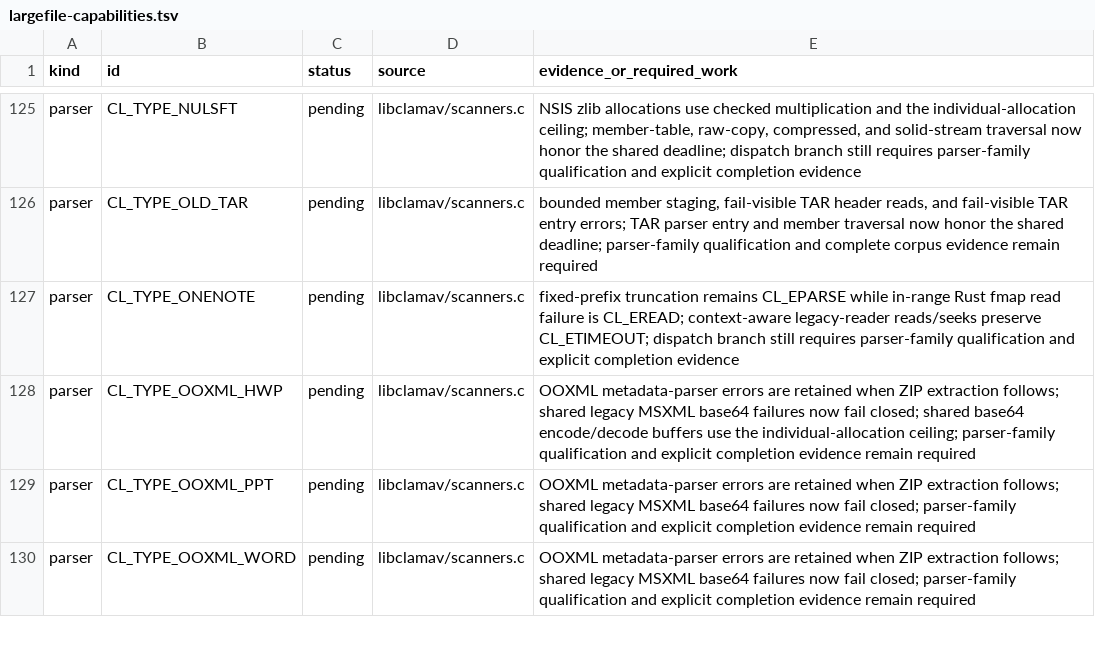
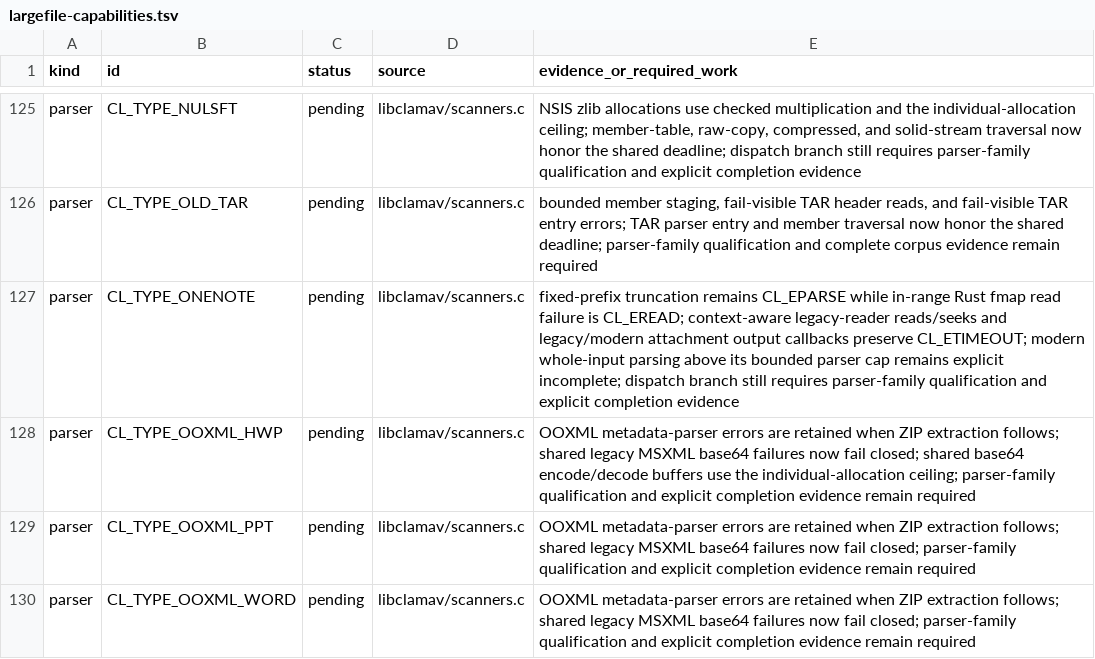
Before and after one commit to NeonGameStudios/ClamAV-32gb, a TSV file: docs/largefile-capabilities.tsv, drawn as a sheet; only a part is shown, gaps mark what is left out.

Commit message:
Enforce OneNote attachment deadlines

```diff
--- a/docs/largefile-capabilities.tsv
+++ b/docs/largefile-capabilities.tsv
@@ -126,3 +126,3 @@ parser	CL_TYPE_NULSFT	pending	libclamav/scanners.c	NSIS zlib allocations use che
 parser	CL_TYPE_OLD_TAR	pending	libclamav/scanners.c	bounded member staging, fail-visible TAR header reads, and fail-visible TAR entry errors; TAR parser entry and member traversal now honor the shared deadline; parser-family qualification and complete corpus evidence remain required
-parser	CL_TYPE_ONENOTE	pending	libclamav/scanners.c	fixed-prefix truncation remains CL_EPARSE while in-range Rust fmap read failure is CL_EREAD; context-aware legacy-reader reads/seeks preserve CL_ETIMEOUT; dispatch branch still requires parser-family qualification and explicit completion evidence
+parser	CL_TYPE_ONENOTE	pending	libclamav/scanners.c	fixed-prefix truncation remains CL_EPARSE while in-range Rust fmap read failure is CL_EREAD; context-aware legacy-reader reads/seeks and legacy/modern attachment output callbacks preserve CL_ETIMEOUT; modern whole-input parsing above its bounded parser cap remains explicit incomplete; dispatch branch still requires parser-family qualification and explicit completion evidence
 parser	CL_TYPE_OOXML_HWP	pending	libclamav/scanners.c	OOXML metadata-parser errors are retained when ZIP extraction follows; shared legacy MSXML base64 failures now fail closed; shared base64 encode/decode buffers use the individual-allocation ceiling; parser-family qualification and explicit completion evidence remain required
```
Also changed, not shown: 6 other files.
